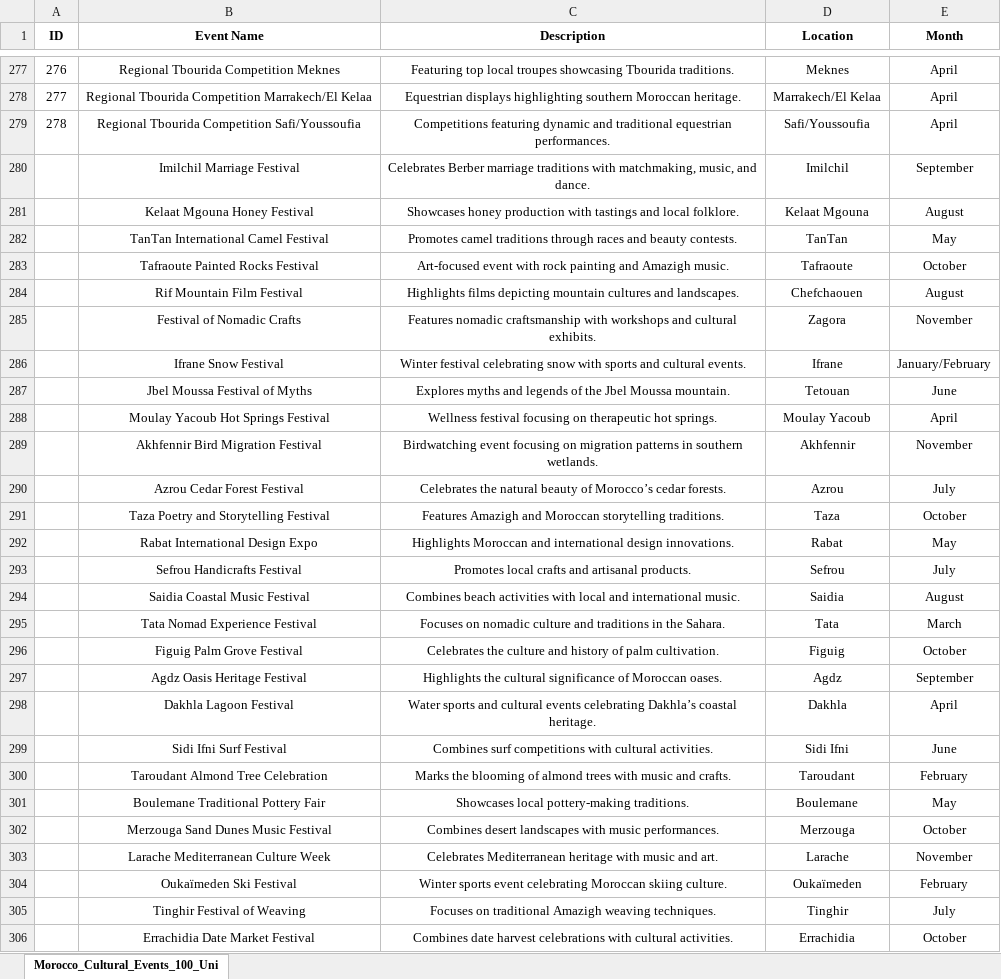
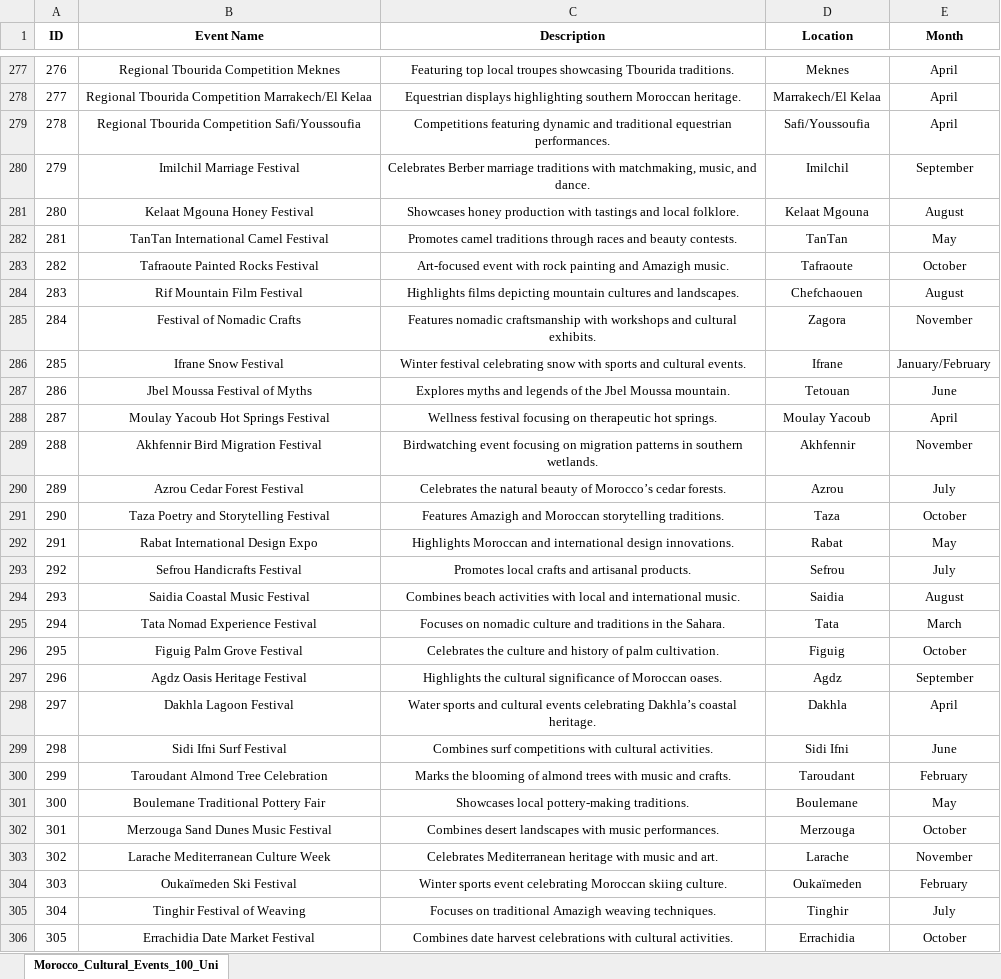
Before and after one commit to abdellatifabb/eventchatbot, an Excel workbook: events.xlsx, sheet Morocco_Cultural_Events_100_Uni, drawn as a sheet; only a part is shown, gaps mark what is left out; values as stored, in another font and other column widths than the file's, no borders; table styles not drawn; the diff covers the shown part only; the diff names each change by its address in the sheet, - before the commit and + after, or states it on an @@ line.

Commit message:
update dataset

```diff
--- a/events.xlsx (sheet Morocco_Cultural_Events_100_Uni)
+++ b/events.xlsx (sheet Morocco_Cultural_Events_100_Uni)
-A280 (ID): (empty)
+A280 (ID): 279
-A281 (ID): (empty)
+A281 (ID): 280
-A282 (ID): (empty)
+A282 (ID): 281
-A283 (ID): (empty)
+A283 (ID): 282
-A284 (ID): (empty)
+A284 (ID): 283
-A285 (ID): (empty)
+A285 (ID): 284
-A286 (ID): (empty)
+A286 (ID): 285
-A287 (ID): (empty)
+A287 (ID): 286
-A288 (ID): (empty)
+A288 (ID): 287
-A289 (ID): (empty)
+A289 (ID): 288
-A290 (ID): (empty)
+A290 (ID): 289
-A291 (ID): (empty)
+A291 (ID): 290
-A292 (ID): (empty)
+A292 (ID): 291
-A293 (ID): (empty)
+A293 (ID): 292
-A294 (ID): (empty)
+A294 (ID): 293
-A295 (ID): (empty)
+A295 (ID): 294
-A296 (ID): (empty)
+A296 (ID): 295
-A297 (ID): (empty)
+A297 (ID): 296
-A298 (ID): (empty)
+A298 (ID): 297
-A299 (ID): (empty)
+A299 (ID): 298
-A300 (ID): (empty)
+A300 (ID): 299
-A301 (ID): (empty)
+A301 (ID): 300
-A302 (ID): (empty)
+A302 (ID): 301
-A303 (ID): (empty)
+A303 (ID): 302
-A304 (ID): (empty)
+A304 (ID): 303
-A305 (ID): (empty)
+A305 (ID): 304
-A306 (ID): (empty)
+A306 (ID): 305
```
Also changed, not shown: 133 edited cells elsewhere in this sheet, 1 other file.
